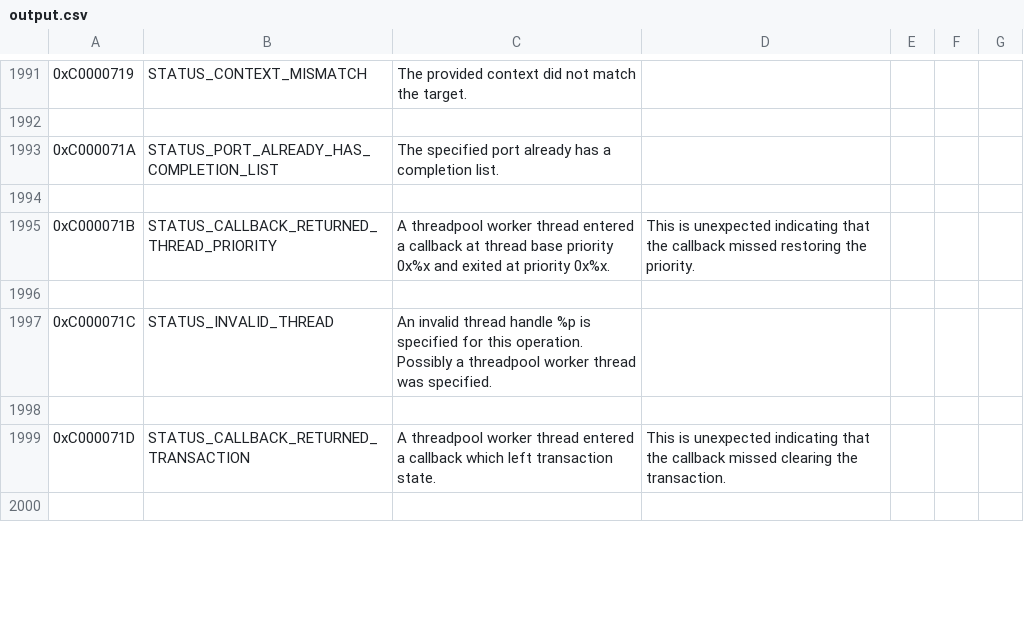
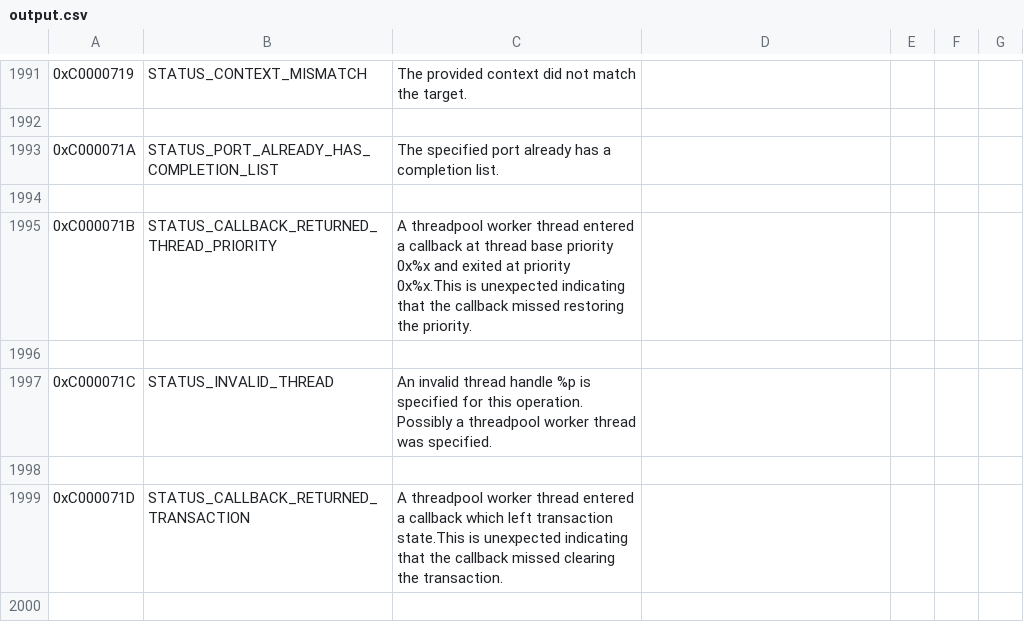
Before and after one commit to sp00ky5ive3y3s/NTSTATUSinCSV, a CSV file: output.csv, drawn as a sheet; only a part is shown, gaps mark what is left out; the diff covers the shown part only; the diff names each change by its address in the sheet, - before the commit and + after, or states it on an @@ line.

Commit message:
ok actually fixed the join in the second cell

```diff
--- a/output.csv
+++ b/output.csv
-C1995: …at priority 0x%x.
+C1995: …at priority 0x%x.This is unexpected indicating that the callback missed restoring the priority.
-D1995: This is unexpected indicating that the callback missed restoring the priority.
+D1995: (empty)
-C1999: …left transaction state.
+C1999: …left transaction state.This is unexpected indicating that the callback missed clearing the transaction.
-D1999: This is unexpected indicating that the callback missed clearing the transaction.
+D1999: (empty)
```
Also changed, not shown: 27 edited cells elsewhere in this file.
